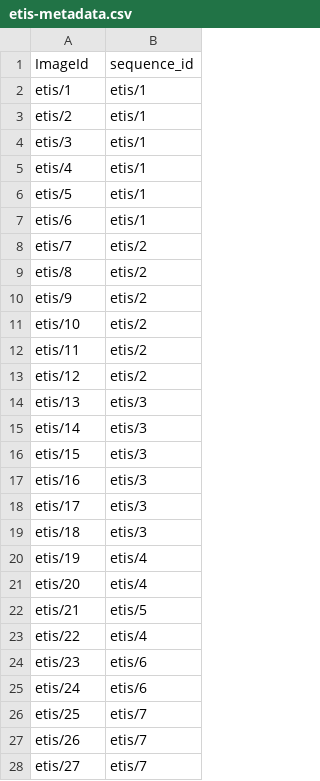
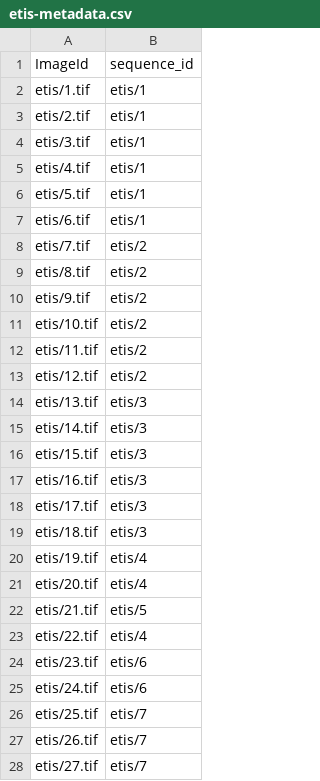
Before and after one commit to Avalaxy/Colorectal-polyp-segmentation, a CSV file: etis-metadata.csv, drawn as a sheet; only a part is shown; the diff covers the shown part only.

```diff
--- a/etis-metadata.csv
+++ b/etis-metadata.csv
@@ -1,28 +1,28 @@
 ImageId,sequence_id
-etis/1,etis/1
-etis/2,etis/1
-etis/3,etis/1
-etis/4,etis/1
-etis/5,etis/1
-etis/6,etis/1
-etis/7,etis/2
-etis/8,etis/2
-etis/9,etis/2
-etis/10,etis/2
-etis/11,etis/2
-etis/12,etis/2
-etis/13,etis/3
-etis/14,etis/3
-etis/15,etis/3
-etis/16,etis/3
-etis/17,etis/3
-etis/18,etis/3
-etis/19,etis/4
-etis/20,etis/4
-etis/21,etis/5
-etis/22,etis/4
-etis/23,etis/6
-etis/24,etis/6
-etis/25,etis/7
-etis/26,etis/7
-etis/27,etis/7
+etis/1.tif,etis/1
+etis/2.tif,etis/1
+etis/3.tif,etis/1
+etis/4.tif,etis/1
+etis/5.tif,etis/1
+etis/6.tif,etis/1
+etis/7.tif,etis/2
+etis/8.tif,etis/2
+etis/9.tif,etis/2
+etis/10.tif,etis/2
+etis/11.tif,etis/2
+etis/12.tif,etis/2
+etis/13.tif,etis/3
+etis/14.tif,etis/3
+etis/15.tif,etis/3
+etis/16.tif,etis/3
+etis/17.tif,etis/3
+etis/18.tif,etis/3
+etis/19.tif,etis/4
+etis/20.tif,etis/4
+etis/21.tif,etis/5
+etis/22.tif,etis/4
+etis/23.tif,etis/6
+etis/24.tif,etis/6
+etis/25.tif,etis/7
+etis/26.tif,etis/7
+etis/27.tif,etis/7
```
Also changed, not shown: 169 edited cells elsewhere in this file, cvc-metadata.csv, 1 other file.
